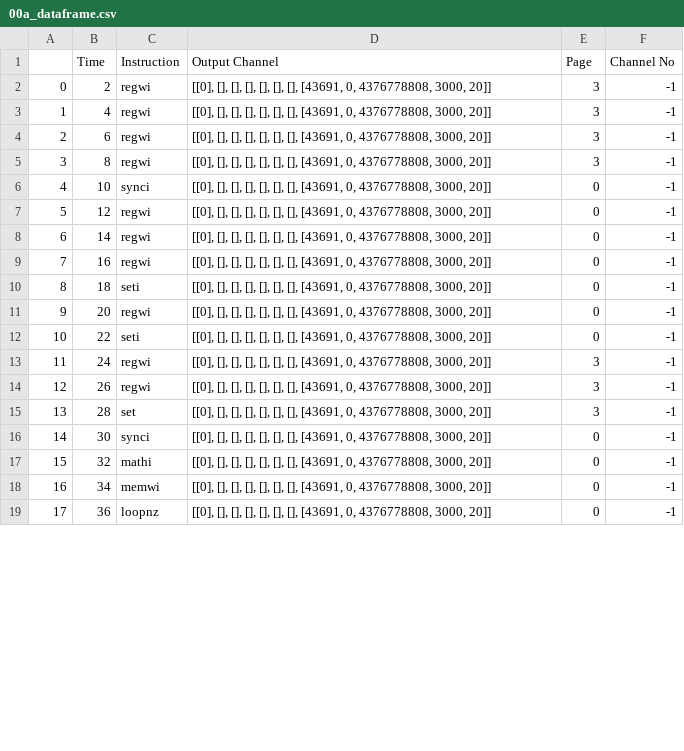
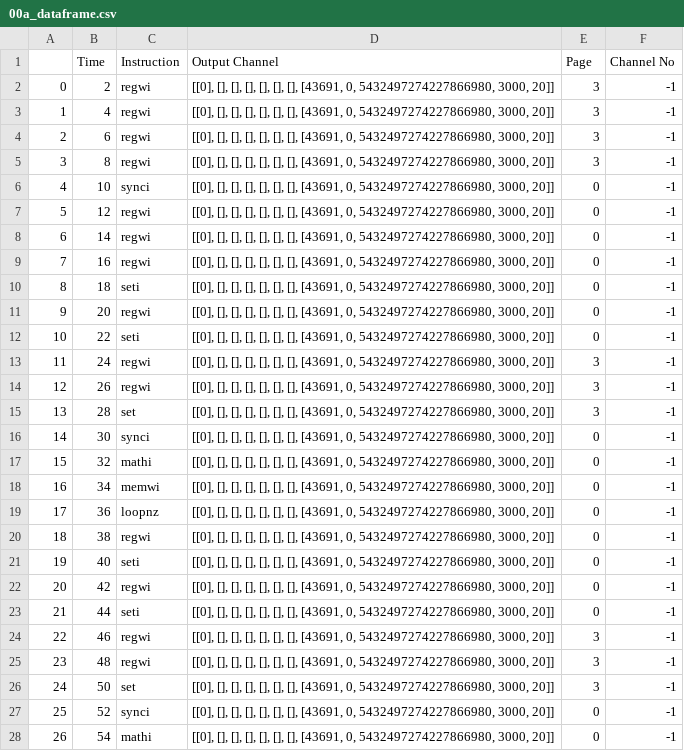
Before and after one commit to Fermilab-Quantum-Science/qick_interpreter, a CSV file: qick_demos/00a_dataframe.csv, drawn as a sheet; only a part is shown; the diff covers the shown part only; the diff names each change by its address in the sheet, - before the commit and + after, or states it on an @@ line.

```diff
--- a/qick_demos/00a_dataframe.csv
+++ b/qick_demos/00a_dataframe.csv
-D2:D19 (Output Channel): …[43691, 0, 4376778808, 3000, 20]]
+D2:D19 (Output Channel): …[43691, 0, 5432497274227866980, 3000, 20]]
+row 20: 18 | 38 | regwi | [[0], [], [], [], [], [], [], [43691, 0, 5432497274227866980, 3000, 20]] | 0 | -1
+row 21: 19 | 40 | seti | [[0], [], [], [], [], [], [], [43691, 0, 5432497274227866980, 3000, 20]] | 0 | -1
+row 22: 20 | 42 | regwi | [[0], [], [], [], [], [], [], [43691, 0, 5432497274227866980, 3000, 20]] | 0 | -1
+row 23: 21 | 44 | seti | [[0], [], [], [], [], [], [], [43691, 0, 5432497274227866980, 3000, 20]] | 0 | -1
+row 24: 22 | 46 | regwi | [[0], [], [], [], [], [], [], [43691, 0, 5432497274227866980, 3000, 20]] | 3 | -1
+row 25: 23 | 48 | regwi | [[0], [], [], [], [], [], [], [43691, 0, 5432497274227866980, 3000, 20]] | 3 | -1
+row 26: 24 | 50 | set | [[0], [], [], [], [], [], [], [43691, 0, 5432497274227866980, 3000, 20]] | 3 | -1
+row 27: 25 | 52 | synci | [[0], [], [], [], [], [], [], [43691, 0, 5432497274227866980, 3000, 20]] | 0 | -1
+row 28: 26 | 54 | mathi | [[0], [], [], [], [], [], [], [43691, 0, 5432497274227866980, 3000, 20]] | 0 | -1
```
Also changed, not shown: 20 added rows, 3 edited cells and row numbers in column A elsewhere in this file, qick_demos/00c_dataframe.csv, qick_demos/00d_dataframe.csv, 18 other files.
